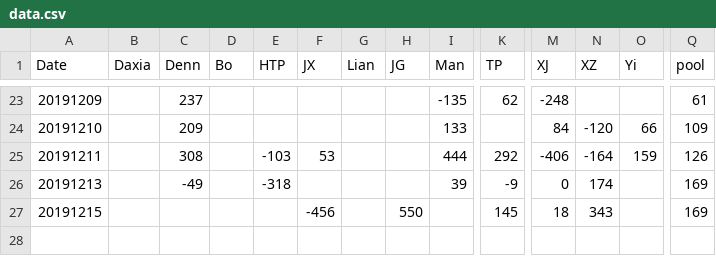
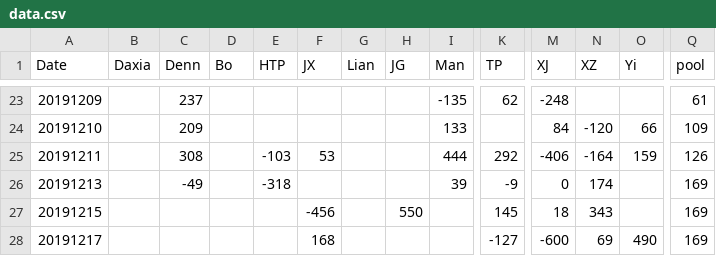
Before and after one commit to brightsunp/suzhou-life, a CSV file: data/data.csv, drawn as a sheet; only a part is shown, gaps mark what is left out; rows hold the shown columns only; the diff names each change by its address in the sheet, - before the commit and + after, or states it on an @@ line.

```diff
--- a/data/data.csv
+++ b/data/data.csv
+row 28: 20191217 |  |  |  |  | 168 |  |  |  | -127 | -600 | 69 | 490 | 169
```
Also changed, not shown: 4 other files.
